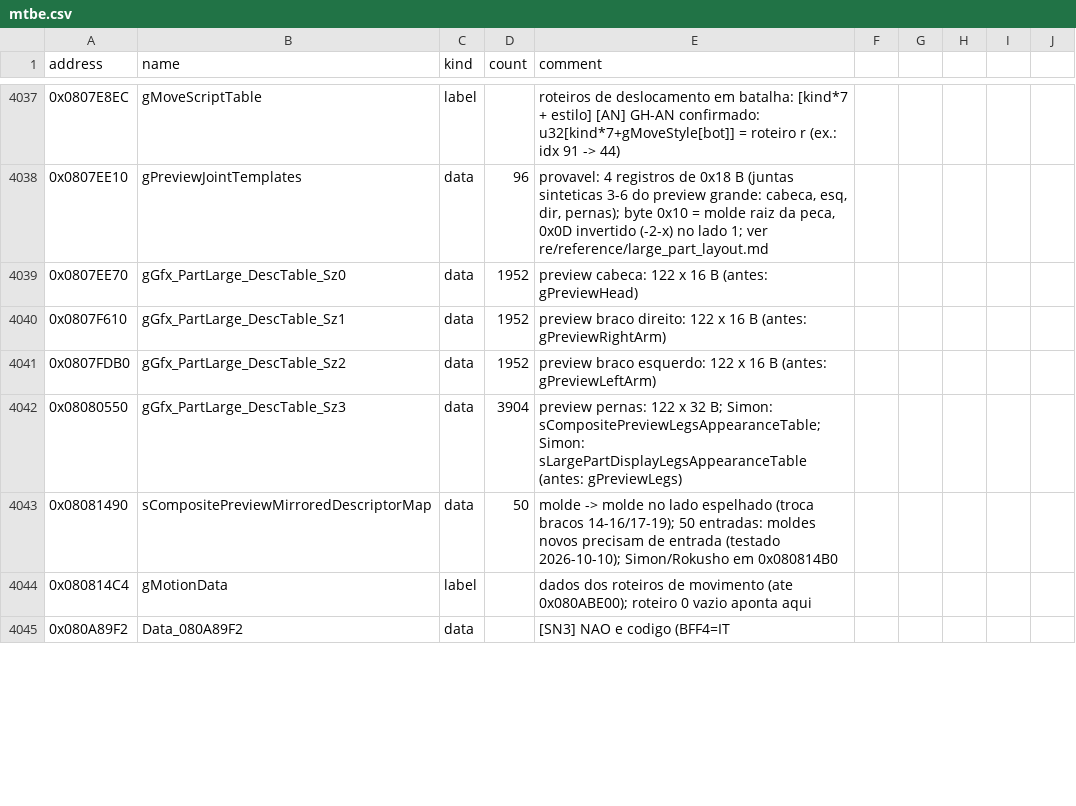
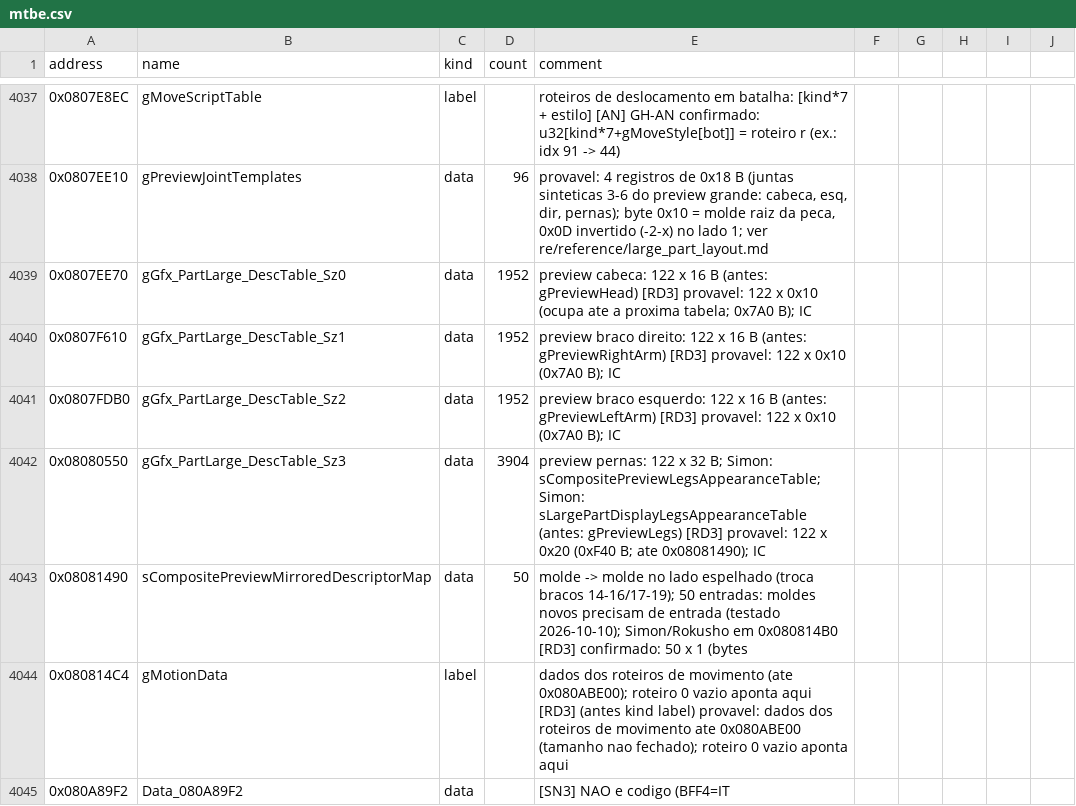
Before and after one commit to jvsdm/Medabots-Romhacking-Toolkit, a CSV file: re/symbols/mtbe.csv, drawn as a sheet; only a part is shown, gaps mark what is left out; the diff covers the shown part only.

```diff
--- a/re/symbols/mtbe.csv
+++ b/re/symbols/mtbe.csv
@@ -4038,8 +4038,8 @@ address,name,kind,count,comment
 0x0807EE10,gPreviewJointTemplates,data,96,"provavel: 4 registros de 0x18 B (juntas sinteticas 3-6 do preview grande: cabeca, esq, dir, pernas); byte 0x10 = molde raiz da peca, 0x0D invertido (-2-x) no lado 1; ver re/reference/large_part_layout.md"
-0x0807EE70,gGfx_PartLarge_DescTable_Sz0,data,1952,preview cabeca: 122 x 16 B (antes: gPreviewHead)
-0x0807F610,gGfx_PartLarge_DescTable_Sz1,data,1952,preview braco direito: 122 x 16 B (antes: gPreviewRightArm)
-0x0807FDB0,gGfx_PartLarge_DescTable_Sz2,data,1952,preview braco esquerdo: 122 x 16 B (antes: gPreviewLeftArm)
-0x08080550,gGfx_PartLarge_DescTable_Sz3,data,3904,preview pernas: 122 x 32 B; Simon: sCompositePreviewLegsAppearanceTable; Simon: sLargePartDisplayLegsAppearanceTable (antes: gPreviewLegs)
-0x08081490,sCompositePreviewMirroredDescriptorMap,data,50,molde -> molde no lado espelhado (troca bracos 14-16/17-19); 50 entradas: moldes novos precisam de entrada (testado 2026-10-10); Simon/Rokusho em 0x080814B0
-0x080814C4,gMotionData,label,,dados dos roteiros de movimento (ate 0x080ABE00); roteiro 0 vazio aponta aqui
+0x0807EE70,gGfx_PartLarge_DescTable_Sz0,data,1952,preview cabeca: 122 x 16 B (antes: gPreviewHead) [RD3] provavel: 122 x 0x10 (ocupa ate a proxima tabela; 0x7A0 B); IC
+0x0807F610,gGfx_PartLarge_DescTable_Sz1,data,1952,preview braco direito: 122 x 16 B (antes: gPreviewRightArm) [RD3] provavel: 122 x 0x10 (0x7A0 B); IC
+0x0807FDB0,gGfx_PartLarge_DescTable_Sz2,data,1952,preview braco esquerdo: 122 x 16 B (antes: gPreviewLeftArm) [RD3] provavel: 122 x 0x10 (0x7A0 B); IC
+0x08080550,gGfx_PartLarge_DescTable_Sz3,data,3904,preview pernas: 122 x 32 B; Simon: sCompositePreviewLegsAppearanceTable; Simon: sLargePartDisplayLegsAppearanceTable (antes: gPreviewLegs) [RD3] provavel: 122 x 0x20 (0xF40 B; ate 0x08081490); IC
+0x08081490,sCompositePreviewMirroredDescriptorMap,data,50,molde -> molde no lado espelhado (troca bracos 14-16/17-19); 50 entradas: moldes novos precisam de entrada (testado 2026-10-10); Simon/Rokusho em 0x080814B0 [RD3] confirmado: 50 x 1 (bytes
+0x080814C4,gMotionData,label,,dados dos roteiros de movimento (ate 0x080ABE00); roteiro 0 vazio aponta aqui [RD3] (antes kind label) provavel: dados dos roteiros de movimento ate 0x080ABE00 (tamanho nao fechado); roteiro 0 vazio aponta aqui
 0x080A89F2,Data_080A89F2,data,,[SN3] NAO e codigo (BFF4=IT
```
Also changed, not shown: 43 edited cells elsewhere in this file, re/ghidra/medabots_sync.tsv, 5 other files.
